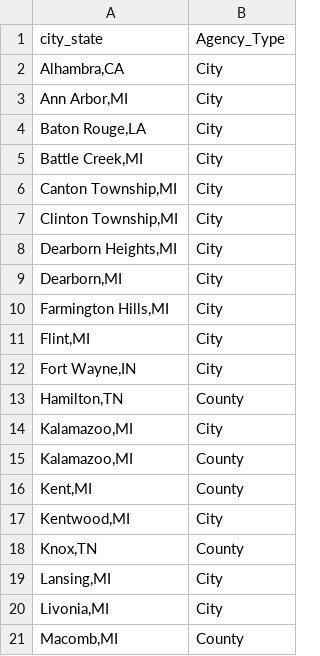
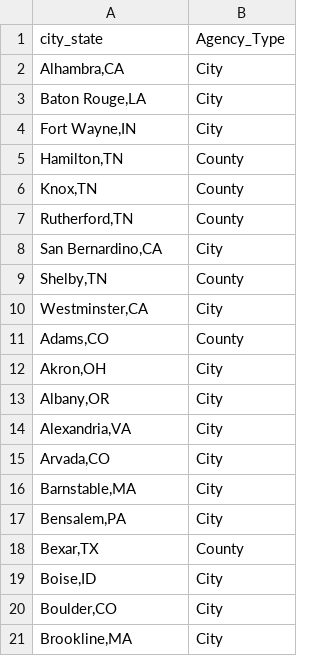
Before and after one commit to AH-Datalytics/rtci, a CSV file: scripts/auditing/agencies_removed_from_sample.csv, drawn as a sheet; only a part is shown; the shorter side is filled out with more unchanged rows; the diff covers the shown part only.

```diff
--- a/scripts/auditing/agencies_removed_from_sample.csv
+++ b/scripts/auditing/agencies_removed_from_sample.csv
@@ -2,20 +2,5 @@
 "Alhambra,CA","City"
-"Ann Arbor,MI","City"
 "Baton Rouge,LA","City"
-"Battle Creek,MI","City"
-"Canton Township,MI","City"
-"Clinton Township,MI","City"
-"Dearborn Heights,MI","City"
-"Dearborn,MI","City"
-"Farmington Hills,MI","City"
-"Flint,MI","City"
 "Fort Wayne,IN","City"
 "Hamilton,TN","County"
-"Kalamazoo,MI","City"
-"Kalamazoo,MI","County"
-"Kent,MI","County"
-"Kentwood,MI","City"
 "Knox,TN","County"
-"Lansing,MI","City"
-"Livonia,MI","City"
-"Macomb,MI","County"
```
Also changed, not shown: 15 removed rows and 1 moved row elsewhere in this file, data/archive/feb_25_agencies.csv, data/sample_cities.csv, 8 other files.
